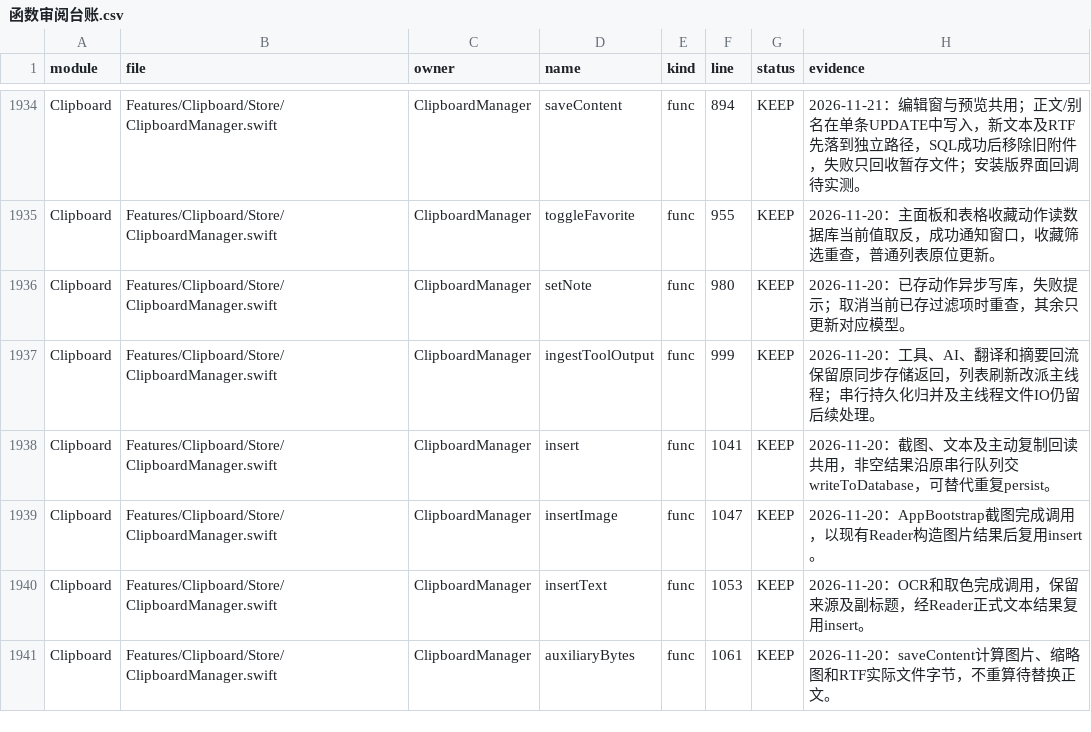
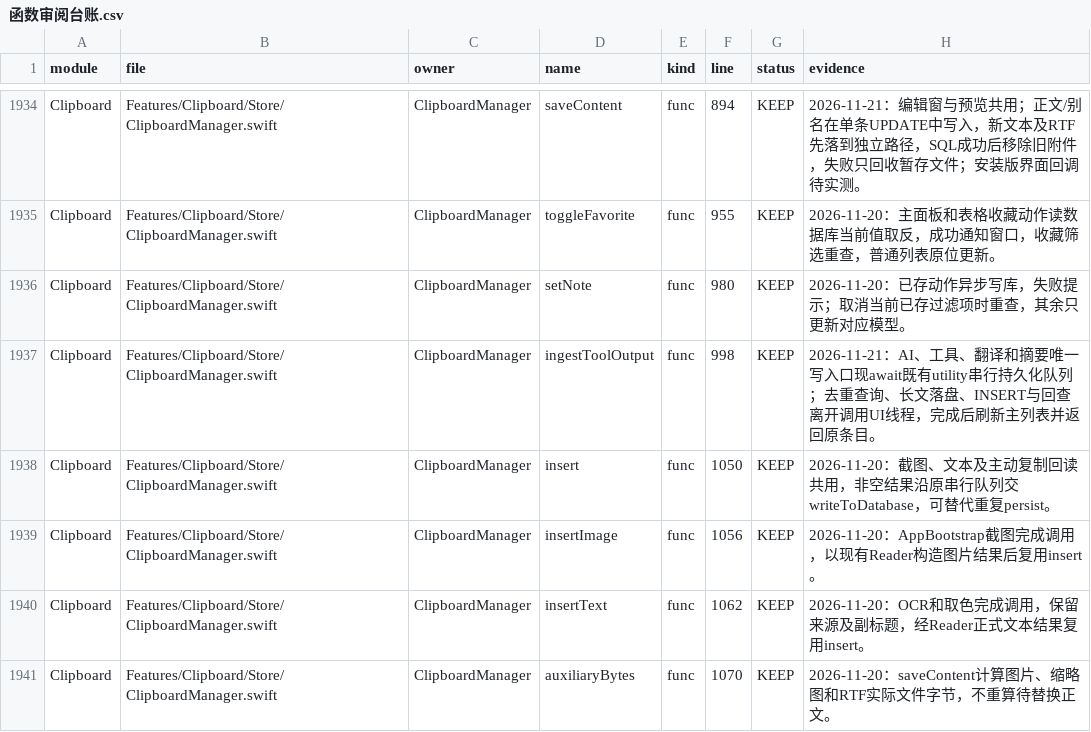
Before and after one commit to sxyq/Kitnest, a CSV file: docs/40-审计与核对/数据表/函数审阅台账.csv, drawn as a sheet; only a part is shown, gaps mark what is left out; the diff covers the shown part only.

```diff
--- a/docs/40-审计与核对/数据表/函数审阅台账.csv
+++ b/docs/40-审计与核对/数据表/函数审阅台账.csv
@@ -1936,6 +1936,6 @@ Clipboard,Features/Clipboard/Store/ClipboardManager.swift,ClipboardManager,toggl
 Clipboard,Features/Clipboard/Store/ClipboardManager.swift,ClipboardManager,setNote,func,980,KEEP,2026-11-20：已存动作异步写库，失败提示；取消当前已存过滤项时重查，其余只更新对应模型。
-Clipboard,Features/Clipboard/Store/ClipboardManager.swift,ClipboardManager,ingestToolOutput,func,999,KEEP,2026-11-20：工具、AI、翻译和摘要回流保留原同步存储返回，列表刷新改派主线程；串行持久化归并及主线程文件IO仍留后续处理。
-Clipboard,Features/Clipboard/Store/ClipboardManager.swift,ClipboardManager,insert,func,1041,KEEP,2026-11-20：截图、文本及主动复制回读共用，非空结果沿原串行队列交writeToDatabase，可替代重复persist。
-Clipboard,Features/Clipboard/Store/ClipboardManager.swift,ClipboardManager,insertImage,func,1047,KEEP,2026-11-20：AppBootstrap截图完成调用，以现有Reader构造图片结果后复用insert。
-Clipboard,Features/Clipboard/Store/ClipboardManager.swift,ClipboardManager,insertText,func,1053,KEEP,2026-11-20：OCR和取色完成调用，保留来源及副标题，经Reader正式文本结果复用insert。
-Clipboard,Features/Clipboard/Store/ClipboardManager.swift,ClipboardManager,auxiliaryBytes,func,1061,KEEP,2026-11-20：saveContent计算图片、缩略图和RTF实际文件字节，不重算待替换正文。
+Clipboard,Features/Clipboard/Store/ClipboardManager.swift,ClipboardManager,ingestToolOutput,func,998,KEEP,2026-11-21：AI、工具、翻译和摘要唯一写入口现await既有utility串行持久化队列；去重查询、长文落盘、INSERT与回查离开调用UI线程，完成后刷新主列表并返回原条目。
+Clipboard,Features/Clipboard/Store/ClipboardManager.swift,ClipboardManager,insert,func,1050,KEEP,2026-11-20：截图、文本及主动复制回读共用，非空结果沿原串行队列交writeToDatabase，可替代重复persist。
+Clipboard,Features/Clipboard/Store/ClipboardManager.swift,ClipboardManager,insertImage,func,1056,KEEP,2026-11-20：AppBootstrap截图完成调用，以现有Reader构造图片结果后复用insert。
+Clipboard,Features/Clipboard/Store/ClipboardManager.swift,ClipboardManager,insertText,func,1062,KEEP,2026-11-20：OCR和取色完成调用，保留来源及副标题，经Reader正式文本结果复用insert。
+Clipboard,Features/Clipboard/Store/ClipboardManager.swift,ClipboardManager,auxiliaryBytes,func,1070,KEEP,2026-11-20：saveContent计算图片、缩略图和RTF实际文件字节，不重算待替换正文。
```
Also changed, not shown: 21 edited cells elsewhere in this file, docs/40-审计与核对/数据表/预览窗口排查.csv, 8 other files.
